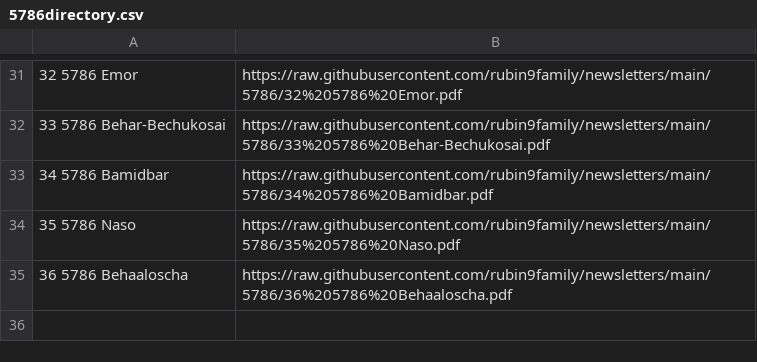
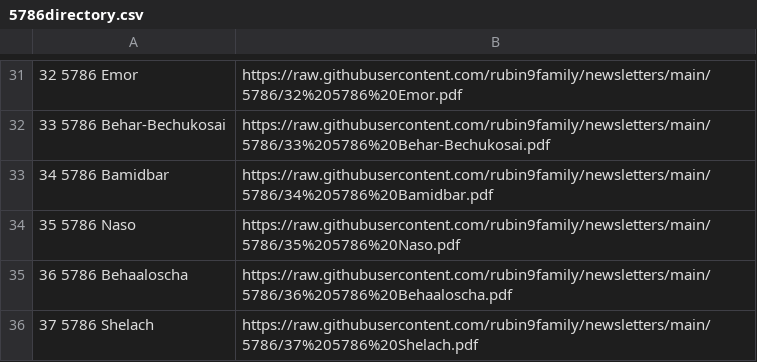
Before and after one commit to rubin9family/newsletters, a CSV file: 5786/5786directory.csv, drawn as a sheet; only a part is shown, gaps mark what is left out; the diff names each change by its address in the sheet, - before the commit and + after, or states it on an @@ line.

Commit message:
Add entry for 5786 Shelach to directory

```diff
--- a/5786/5786directory.csv
+++ b/5786/5786directory.csv
+row 36: 37 5786 Shelach | https://raw.githubusercontent.com/rubin9family/newsletters/main/5786/37%205786%20Shelach.pdf
```
